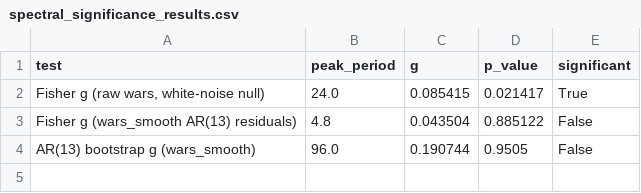
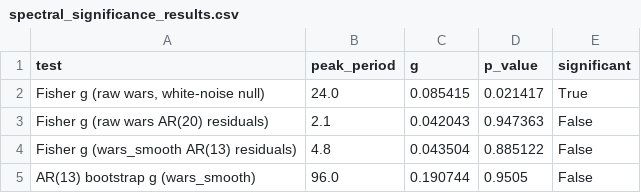
Before and after one commit to PYender/triptych-we-are-anomalies, a CSV file: code/cps/spectral_significance_results.csv, drawn as a sheet; the diff names each change by its address in the sheet, - before the commit and + after, or states it on an @@ line.

```diff
--- a/code/cps/spectral_significance_results.csv
+++ b/code/cps/spectral_significance_results.csv
+row 3: Fisher g (raw wars AR(20) residuals) | 2.1 | 0.042043 | 0.947363 | False
```
Also changed, not shown: code/cps/granger_ccf_ccf.csv, code/cps/granger_ccf_granger.csv, 2 other files.
